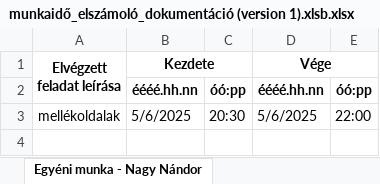
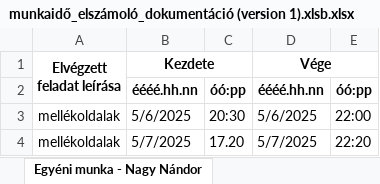
Before and after one commit to bendeguz-bakos/Kukutyinfalva-furdoje, an Excel workbook: munkaidő_elszámoló_dokumentáció (version 1).xlsb.xlsx, sheet Egyéni munka - Nagy Nándor, drawn as a sheet; values as stored, in another font and other column widths than the file's, no borders; the diff names each change by its address in the sheet, - before the commit and + after, or states it on an @@ line.

```diff
--- a/munkaidő_elszámoló_dokumentáció (version 1).xlsb.xlsx (sheet Egyéni munka - Nagy Nándor)
+++ b/munkaidő_elszámoló_dokumentáció (version 1).xlsb.xlsx (sheet Egyéni munka - Nagy Nándor)
+row 4: mellékoldalak | 5/7/2025 | 17.20 | 5/7/2025 | 22:20
```
Also changed, not shown: sheet Egyéni munka - Bakos Bendegúz, sheet Egyéni munka - Kóti-JószaiSimon, sheet Konzultációk.
